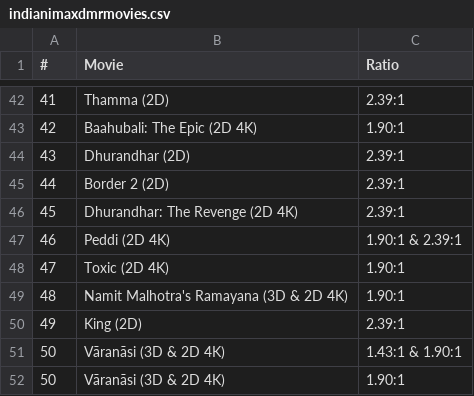
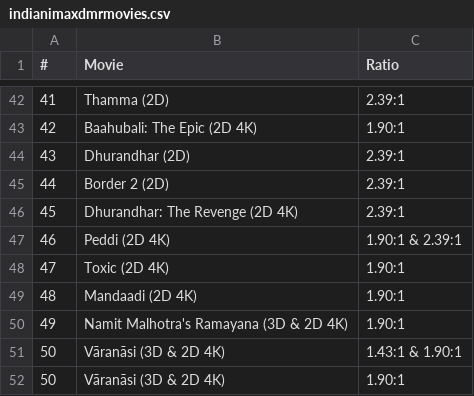
Before and after one commit to shreytyagi/shreytyagi, a CSV file: data/indianimaxdmrmovies.csv, drawn as a sheet; only a part is shown, gaps mark what is left out.

Commit message:
Update indianimaxdmrmovies.csv

```diff
--- a/data/indianimaxdmrmovies.csv
+++ b/data/indianimaxdmrmovies.csv
@@ -48,4 +48,4 @@
 47,Toxic (2D 4K),1.90:1
-48,Namit Malhotra's Ramayana (3D & 2D 4K),1.90:1
-49,King (2D),2.39:1
+48,Mandaadi (2D 4K),1.90:1
+49,Namit Malhotra's Ramayana (3D & 2D 4K),1.90:1
 50,Vāranāsi (3D & 2D 4K),1.43:1 & 1.90:1
```
